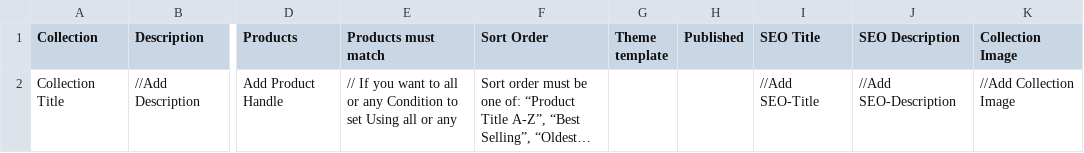
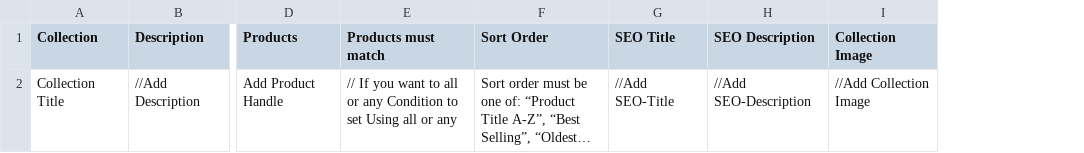
Before and after one commit to YashMagecomp2014/Import-Export-Collection, a CSV file: public/public/Rules/Template.csv, drawn as a sheet; only a part is shown, gaps mark what is left out; long unchanged cells end in …; the diff names each change by its address in the sheet, - before the commit and + after, or states it on an @@ line.

```diff
--- a/public/public/Rules/Template.csv
+++ b/public/public/Rules/Template.csv
-column G (Theme template), empty
-column H (Published), empty
```
Also changed, not shown: 38 other files.
